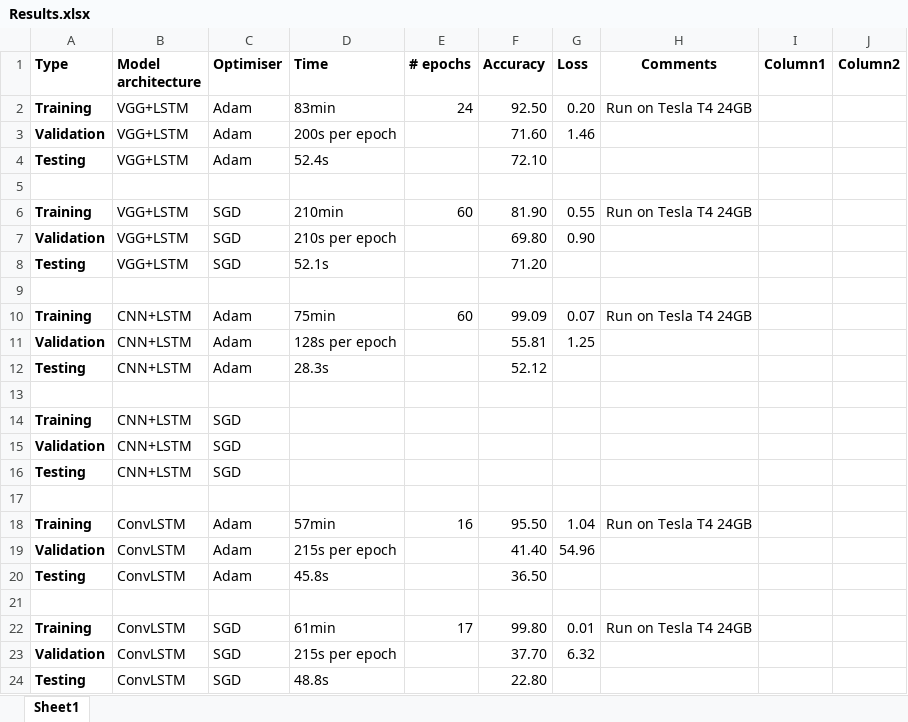
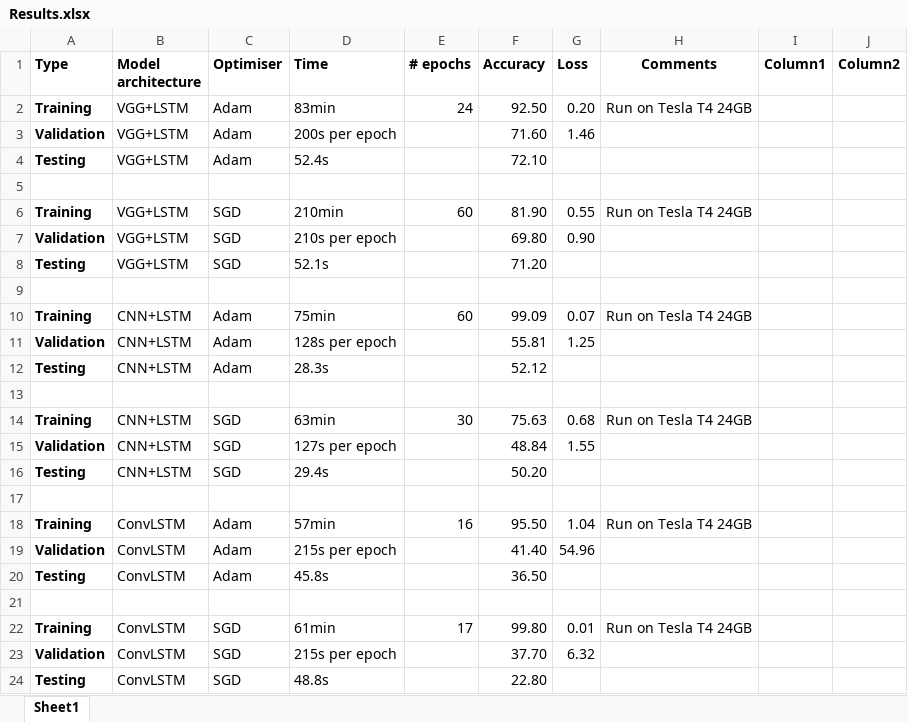
Before and after one commit to peshmerge/advanced_computer_vision, an Excel workbook: models/Results.xlsx, sheet Sheet1, drawn as a sheet; values as stored, in another font and other column widths than the file's, no borders; table styles not drawn; the diff names each change by its address in the sheet, - before the commit and + after, or states it on an @@ line.

Commit message:
updated results for sgd cnn+lstm

```diff
--- a/models/Results.xlsx (sheet Sheet1)
+++ b/models/Results.xlsx (sheet Sheet1)
-D14 (Time): (empty)
+D14 (Time): 63min
-E14 (# epochs): (empty)
+E14 (# epochs): 30
-F14 (Accuracy): (empty)
+F14 (Accuracy): 75.63
-G14 (Loss): (empty)
+G14 (Loss): 0.68
-H14 (Comments): (empty)
+H14 (Comments): Run on Tesla T4 24GB
-D15 (Time): (empty)
+D15 (Time): 127s per epoch
-F15 (Accuracy): (empty)
+F15 (Accuracy): 48.84
-G15 (Loss): (empty)
+G15 (Loss): 1.55
-D16 (Time): (empty)
+D16 (Time): 29.4s
-F16 (Accuracy): (empty)
+F16 (Accuracy): 50.20
```
